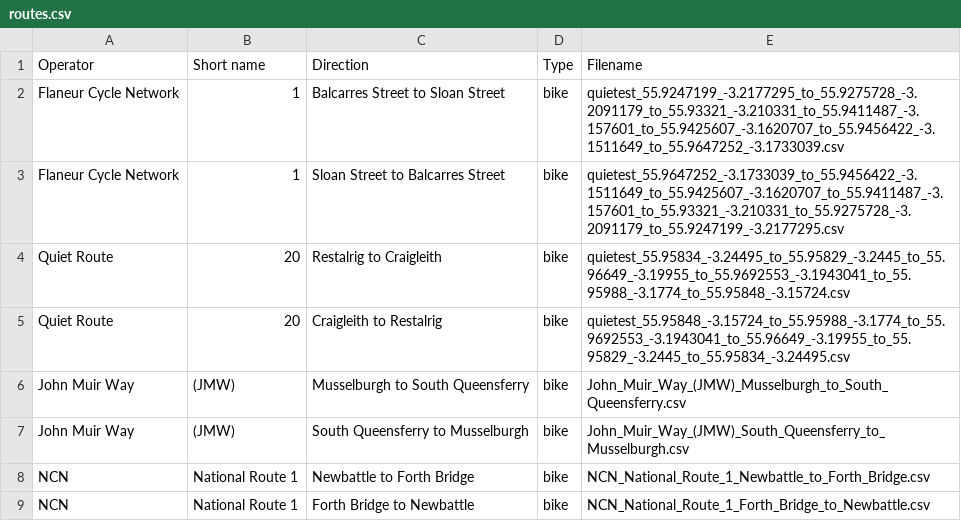
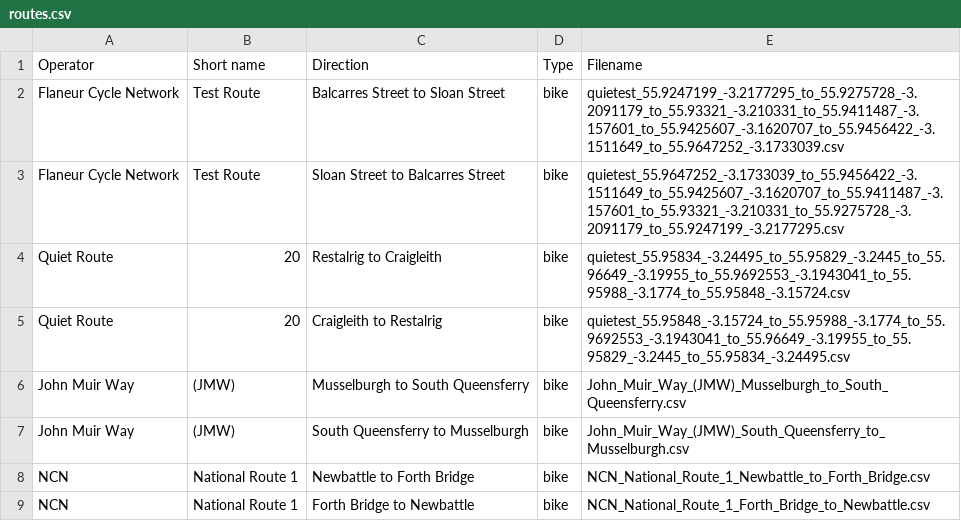
Before and after one commit to talkymeat/Cultural-Tours, a CSV file: Cultural-Tours/backend/routes.csv, drawn as a sheet; only a part is shown; the diff covers the shown part only.

Commit message:
Add new cycle routes

```diff
--- a/Cultural-Tours/backend/routes.csv
+++ b/Cultural-Tours/backend/routes.csv
@@ -1,4 +1,4 @@
 Operator,Short name,Direction,Type,Filename
-Flaneur Cycle Network,1,Balcarres Street to Sloan Street,bike,quietest_55.9247199_-3.2177295_to_55.9275728_-3.2091179_to_55.93321_-3.210331_to_55.9411487_-3.157601_to_55.9425607_-3.1620707_to_55.9456422_-3.1511649_to_55.9647252_-3.1733039.csv
-Flaneur Cycle Network,1,Sloan Street to Balcarres Street,bike,quietest_55.9647252_-3.1733039_to_55.9456422_-3.1511649_to_55.9425607_-3.1620707_to_55.9411487_-3.157601_to_55.93321_-3.210331_to_55.9275728_-3.2091179_to_55.9247199_-3.2177295.csv
+Flaneur Cycle Network,Test Route,Balcarres Street to Sloan Street,bike,quietest_55.9247199_-3.2177295_to_55.9275728_-3.2091179_to_55.93321_-3.210331_to_55.9411487_-3.157601_to_55.9425607_-3.1620707_to_55.9456422_-3.1511649_to_55.9647252_-3.1733039.csv
+Flaneur Cycle Network,Test Route,Sloan Street to Balcarres Street,bike,quietest_55.9647252_-3.1733039_to_55.9456422_-3.1511649_to_55.9425607_-3.1620707_to_55.9411487_-3.157601_to_55.93321_-3.210331_to_55.9275728_-3.2091179_to_55.9247199_-3.2177295.csv
 Quiet Route,20,Restalrig to Craigleith,bike,quietest_55.95834_-3.24495_to_55.95829_-3.2445_to_55.96649_-3.19955_to_55.9692553_-3.1943041_to_55.95988_-3.1774_to_55.95848_-3.15724.csv
```
Also changed, not shown: 26 added rows elsewhere in this file, 49 other files.
